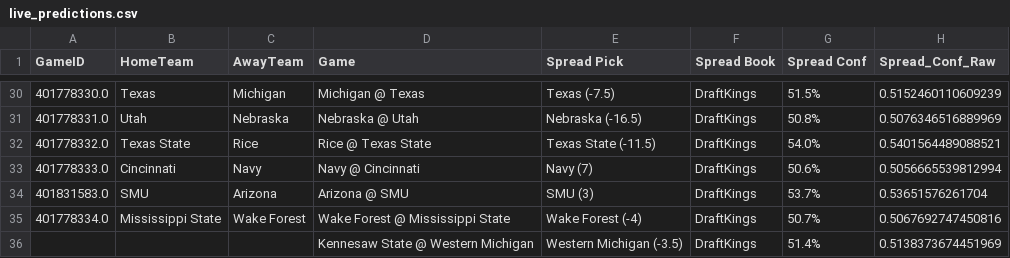
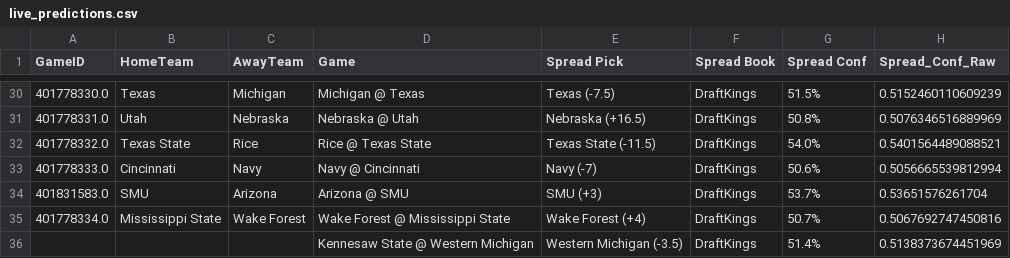
Before and after one commit to andrewrpokorny-source/cfb-analytics, a CSV file: live_predictions.csv, drawn as a sheet; only a part is shown, gaps mark what is left out; the diff covers the shown part only; the diff names each change by its address in the sheet, - before the commit and + after, or states it on an @@ line.

Commit message:
Fixed spread logic and updated grading math

```diff
--- a/live_predictions.csv
+++ b/live_predictions.csv
-E31 (Spread Pick): Nebraska (-16.5)
+E31 (Spread Pick): Nebraska (+16.5)
-E33 (Spread Pick): Navy (7)
+E33 (Spread Pick): Navy (-7)
-E34 (Spread Pick): SMU (3)
+E34 (Spread Pick): SMU (+3)
-E35 (Spread Pick): Wake Forest (-4)
+E35 (Spread Pick): Wake Forest (+4)
```
Also changed, not shown: 16 edited cells elsewhere in this file, 3 other files.
